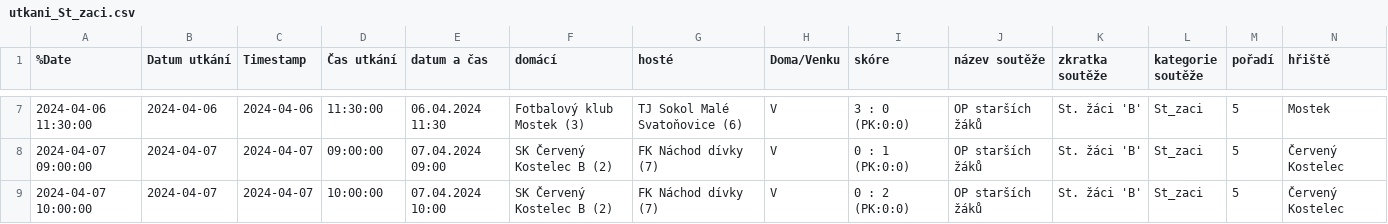
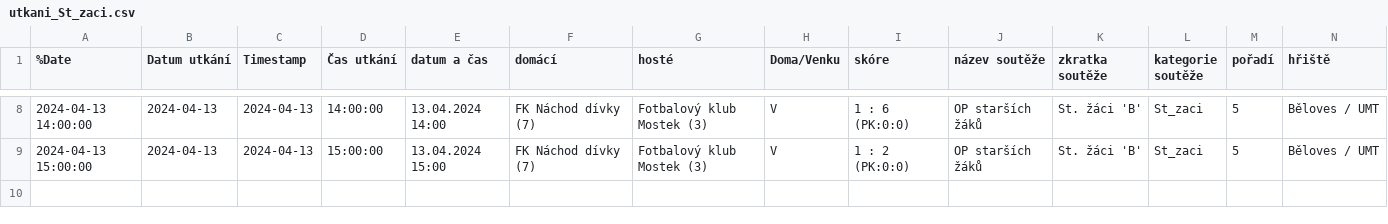
Before and after one commit to MustafaHadzi/bt_matches, a CSV file: utkani_St_zaci.csv, drawn as a sheet; only a part is shown, gaps mark what is left out; removed rows and columns are numbered as before the commit, all else as after; rows hold the shown columns only; the diff covers the shown part only; the diff names each change by its address in the sheet, - before the commit and + after, or states it on an @@ line.

Commit message:
Committing file utkani_St_zaci.csv

```diff
--- a/utkani_St_zaci.csv
+++ b/utkani_St_zaci.csv
-A8 (%Date): 2024-04-06 11:30:00
+A8 (%Date): 2024-04-13 14:00:00
-B8 (Datum utkání): 2024-04-06
+B8 (Datum utkání): 2024-04-13
-C8 (Timestamp): 2024-04-06
+C8 (Timestamp): 2024-04-13
-D8 (Čas utkání): 11:30:00
+D8 (Čas utkání): 14:00:00
-E8 (datum a čas): 06.04.2024 11:30
+E8 (datum a čas): 13.04.2024 14:00
-F8 (domácí): Fotbalový klub Mostek (3)
+F8 (domácí): FK Náchod dívky (7)
-G8 (hosté): TJ Sokol Malé Svatoňovice (6)
+G8 (hosté): Fotbalový klub Mostek (3)
-I8 (skóre): 3 : 0 (PK:0:0)
+I8 (skóre): 1 : 6 (PK:0:0)
-N8 (hřiště): Mostek
+N8 (hřiště): Běloves / UMT
-row 8: 2024-04-07 09:00:00 | 2024-04-07 | 2024-04-07 | 09:00:00 | 07.04.2024 09:00 | SK Červený Kostelec B (2) | FK Náchod dívky (7) | V | 0 : 1 (PK:0:0) | OP starších žáků | St. žáci 'B' | St_zaci | 5 | Červený Kostelec
-A9 (%Date): 2024-04-07 10:00:00
+A9 (%Date): 2024-04-13 15:00:00
-B9 (Datum utkání): 2024-04-07
+B9 (Datum utkání): 2024-04-13
-C9 (Timestamp): 2024-04-07
+C9 (Timestamp): 2024-04-13
-D9 (Čas utkání): 10:00:00
+D9 (Čas utkání): 15:00:00
-E9 (datum a čas): 07.04.2024 10:00
+E9 (datum a čas): 13.04.2024 15:00
-F9 (domácí): SK Červený Kostelec B (2)
+F9 (domácí): FK Náchod dívky (7)
-G9 (hosté): FK Náchod dívky (7)
+G9 (hosté): Fotbalový klub Mostek (3)
-I9 (skóre): 0 : 2 (PK:0:0)
+I9 (skóre): 1 : 2 (PK:0:0)
-N9 (hřiště): Červený Kostelec
+N9 (hřiště): Běloves / UMT
```
Also changed, not shown: 2 added rows, 1 removed row and 30 edited cells elsewhere in this file.
